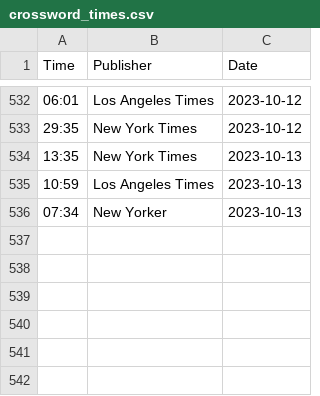
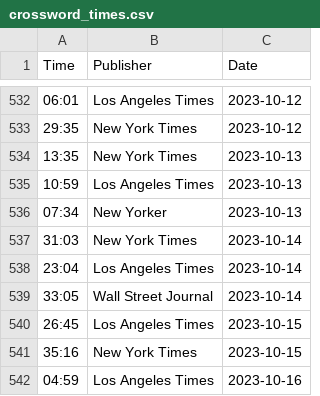
Before and after one commit to jdonland/jdonland.github.io, a CSV file: posts/crossword_times/crossword_times.csv, drawn as a sheet; only a part is shown, gaps mark what is left out.

Commit message:
new crossword times and wordle scores

```diff
--- a/posts/crossword_times/crossword_times.csv
+++ b/posts/crossword_times/crossword_times.csv
@@ -536 +536,7 @@ Time,Publisher,Date
 07:34,New Yorker,2023-10-13
+31:03,New York Times,2023-10-14
+23:04,Los Angeles Times,2023-10-14
+33:05,Wall Street Journal,2023-10-14
+26:45,Los Angeles Times,2023-10-15
+35:16,New York Times,2023-10-15
+04:59,Los Angeles Times,2023-10-16
```
Also changed, not shown: posts/wordle_scores/wordle_scores.csv.
